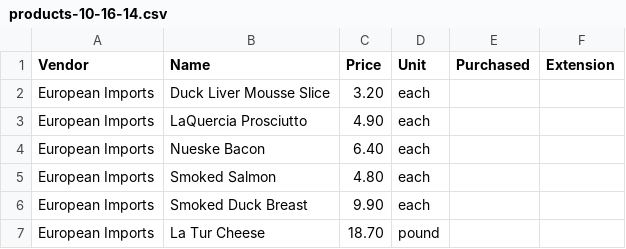
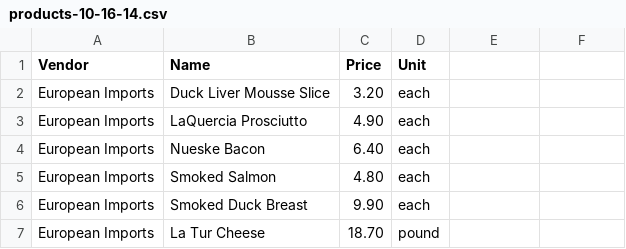
Before and after one commit to jgrodzin/coop, a CSV file: db/data/products-10-16-14.csv, drawn as a sheet; only a part is shown.

Commit message:
Trying to add better data

```diff
--- a/db/data/products-10-16-14.csv
+++ b/db/data/products-10-16-14.csv
@@ -1,2 +1,2 @@
-Vendor,Name,Price,Unit,Purchased,Extension
+Vendor,Name,Price,Unit
 European Imports,Duck Liver Mousse Slice,3.20,each,,
```
Also changed, not shown: 3 other files.
